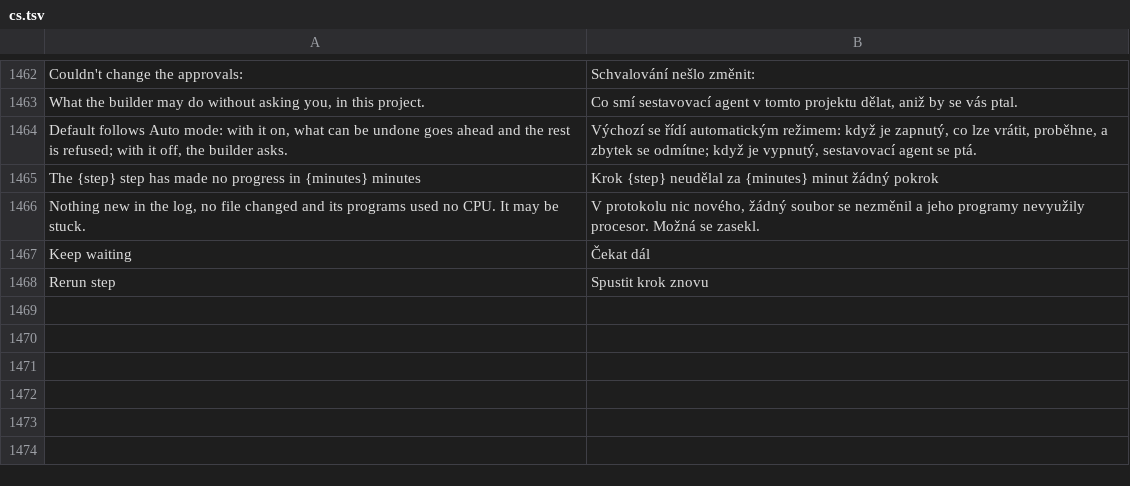
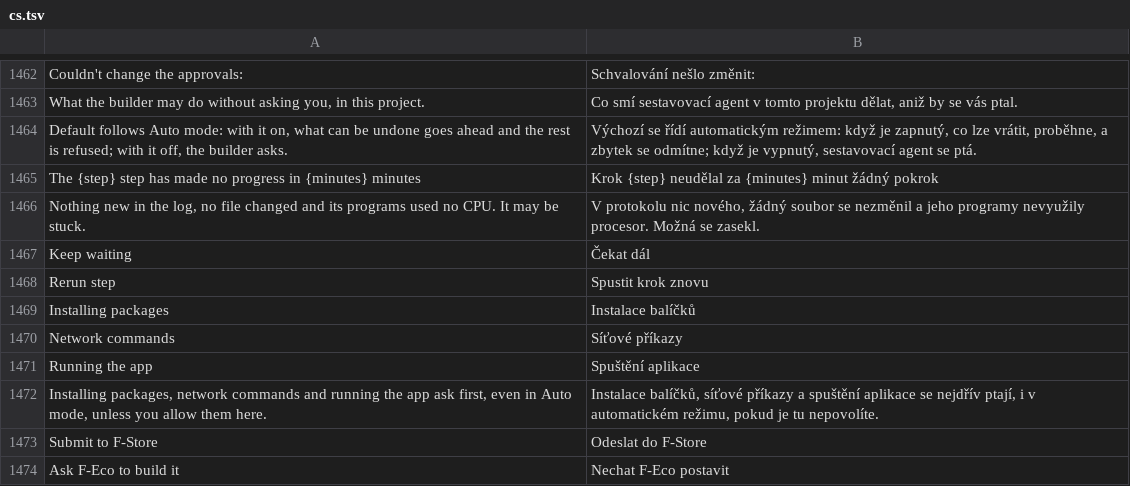
Before and after one commit to thanhlnt3/f-ecosystem-software, a TSV file: clients/f-builder/crates/ui-egui/src/i18n/cs.tsv, drawn as a sheet; only a part is shown, gaps mark what is left out.

```diff
--- a/clients/f-builder/crates/ui-egui/src/i18n/cs.tsv
+++ b/clients/f-builder/crates/ui-egui/src/i18n/cs.tsv
@@ -1468 +1468,7 @@ Keep waiting	Čekat dál
 Rerun step	Spustit krok znovu
+Installing packages	Instalace balíčků
+Network commands	Síťové příkazy
+Running the app	Spuštění aplikace
+Installing packages, network commands and running the app ask first, even in Auto mode, unless you allow them here.	Instalace balíčků, síťové příkazy a spuštění aplikace se nejdřív ptají, i v automatickém režimu, pokud je tu nepovolíte.
+Submit to F-Store	Odeslat do F-Store
+Ask F-Eco to build it	Nechat F-Eco postavit
```
Also changed, not shown: clients/f-builder/crates/ui-egui/src/i18n/es.tsv, clients/f-builder/crates/ui-egui/src/i18n/ka.tsv, 28 other files.
